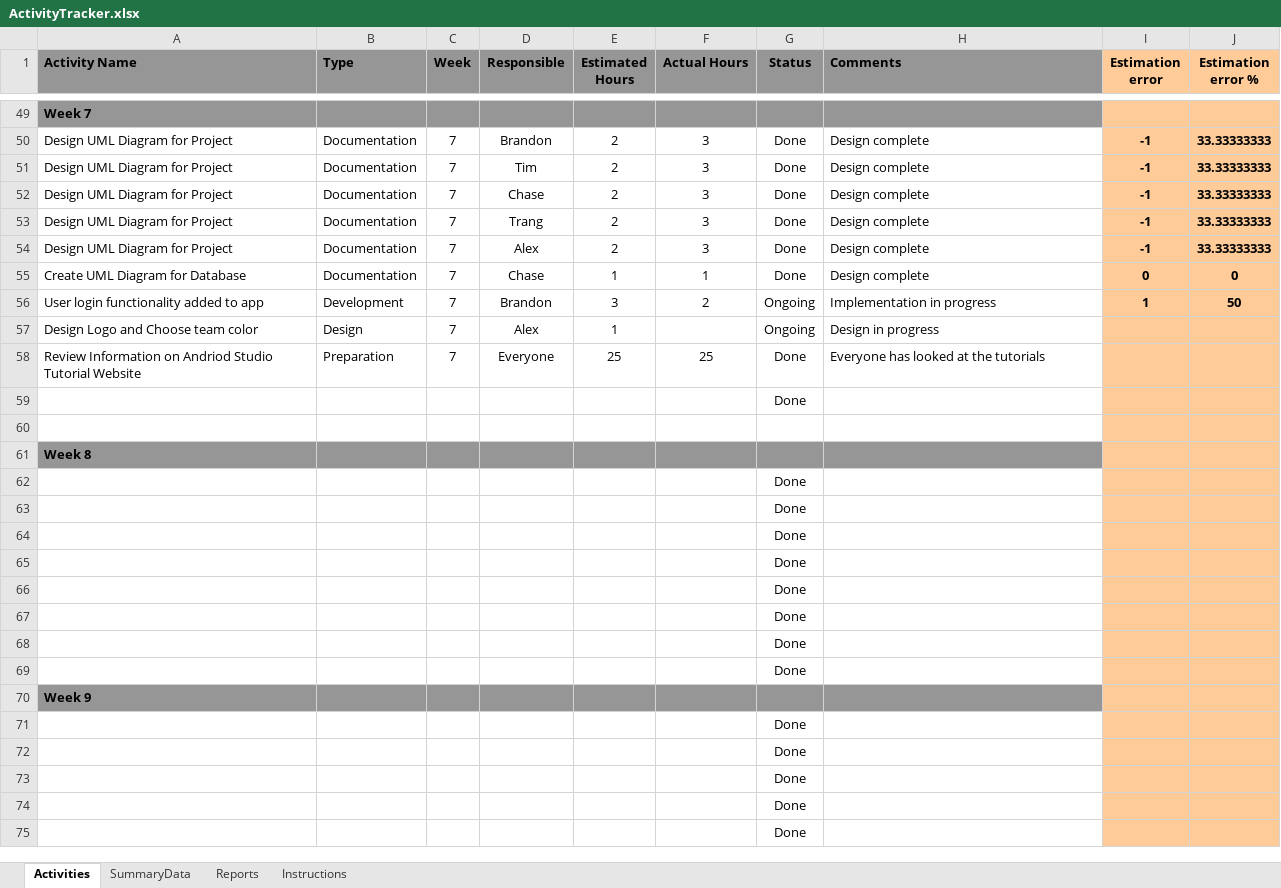
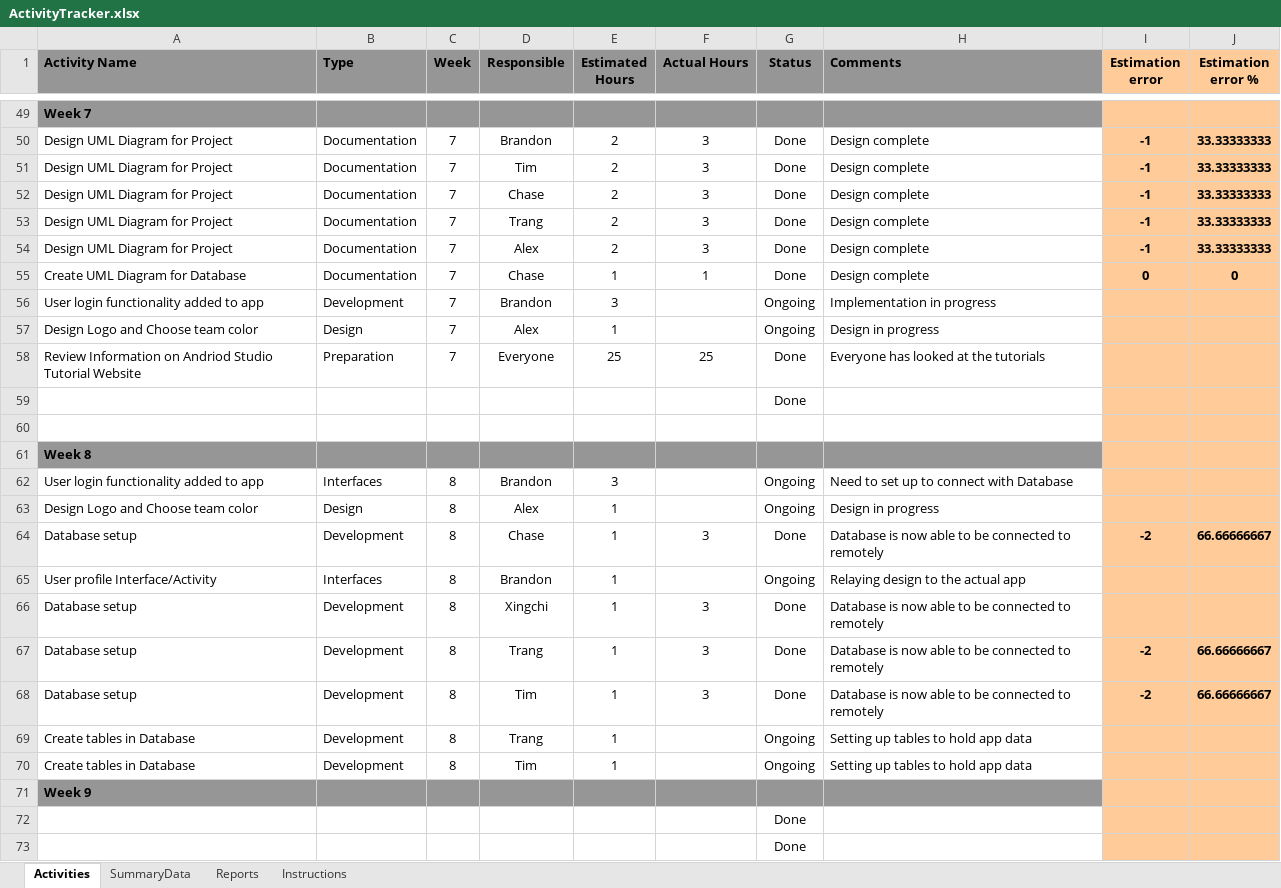
Before and after one commit to brandonhastings/CSCE4444-Team-Focus, an Excel workbook: ActivityTracker.xlsx, sheet Activities, drawn as a sheet; only a part is shown, gaps mark what is left out; the shorter side is filled out with more unchanged rows; values as stored, in another font and other column widths than the file's, no borders; conditional formats not drawn; removed rows and columns are numbered as before the commit, all else as after; the diff names each change by its address in the sheet, - before the commit and + after, or states it on an @@ line.

Commit message:
Add files via upload
Week 8 updates.

```diff
--- a/ActivityTracker.xlsx (sheet Activities)
+++ b/ActivityTracker.xlsx (sheet Activities)
-F56 (Actual Hours): 2
+F56 (Actual Hours): (empty)
-I56 (Estimation error): 1
+I56 (Estimation error): (empty)
-J56 (Estimation error %): 50
+J56 (Estimation error %): (empty)
-row 62:  |  |  |  |  |  | Done
-row 63:  |  |  |  |  |  | Done
-row 64:  |  |  |  |  |  | Done
-row 65:  |  |  |  |  |  | Done
-row 66:  |  |  |  |  |  | Done
-row 67:  |  |  |  |  |  | Done
-row 68:  |  |  |  |  |  | Done
-row 69:  |  |  |  |  |  | Done
+row 62: User login functionality added to app | Interfaces | 8 | Brandon | 3 |  | Ongoing | Need to set up to connect with Database
+row 63: Design Logo and Choose team color | Design | 8 | Alex | 1 |  | Ongoing | Design in progress
+row 64: Database setup | Development | 8 | Chase | 1 | 3 | Done | Database is now able to be connected to remotely | -2 | 66.66666667
+row 65: User profile Interface/Activity | Interfaces | 8 | Brandon | 1 |  | Ongoing | Relaying design to the actual app
+row 66: Database setup | Development | 8 | Xingchi | 1 | 3 | Done | Database is now able to be connected to remotely
+row 67: Database setup | Development | 8 | Trang | 1 | 3 | Done | Database is now able to be connected to remotely | -2 | 66.66666667
+row 68: Database setup | Development | 8 | Tim | 1 | 3 | Done | Database is now able to be connected to remotely | -2 | 66.66666667
+row 69: Create tables in Database | Development | 8 | Trang | 1 |  | Ongoing | Setting up tables to hold app data
+row 70: Create tables in Database | Development | 8 | Tim | 1 |  | Ongoing | Setting up tables to hold app data
```
Also changed, not shown: sheet SummaryData, charts or pictures.
